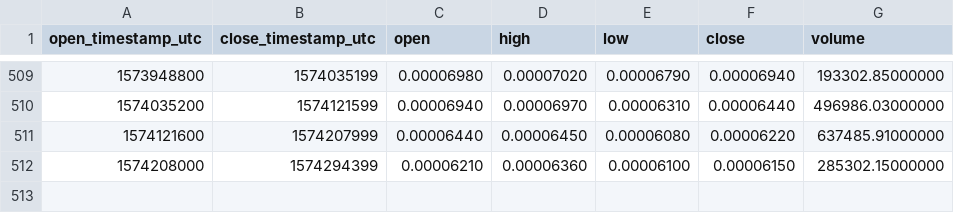
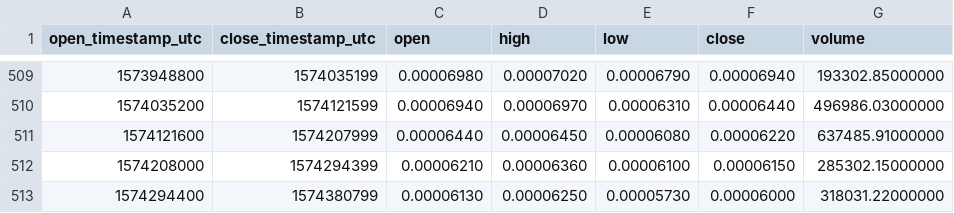
Before and after one commit to cryptobigbro/binance-NASBTC, a CSV file: binance-NASBTC-1d.csv, drawn as a sheet; only a part is shown, gaps mark what is left out; the diff names each change by its address in the sheet, - before the commit and + after, or states it on an @@ line.

```diff
--- a/binance-NASBTC-1d.csv
+++ b/binance-NASBTC-1d.csv
+row 513: 1574294400 | 1574380799 | 0.00006130 | 0.00006250 | 0.00005730 | 0.00006000 | 318031.22000000
```
Also changed, not shown: binance-NASBTC-1h.csv.
